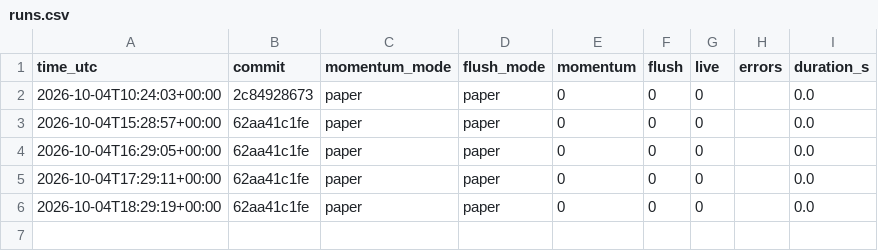
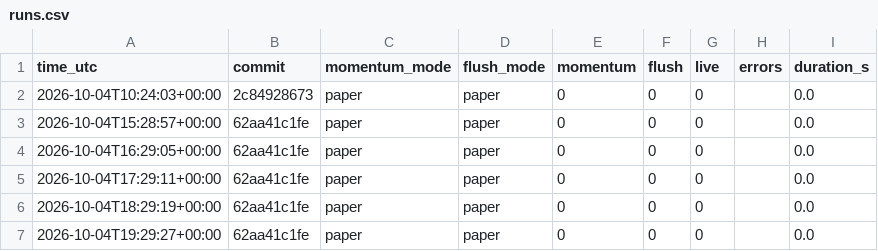
Before and after one commit to daijobudesu69/Crypto-REM, a CSV file: state/runs.csv, drawn as a sheet; the diff names each change by its address in the sheet, - before the commit and + after, or states it on an @@ line.

```diff
--- a/state/runs.csv
+++ b/state/runs.csv
+row 7: 2026-10-04T19:29:27+00:00 | 62aa41c1fe | paper | paper | 0 | 0 | 0 |  | 0.0
```
